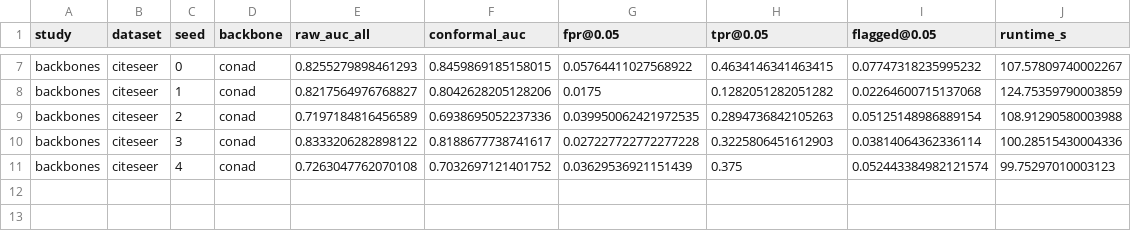
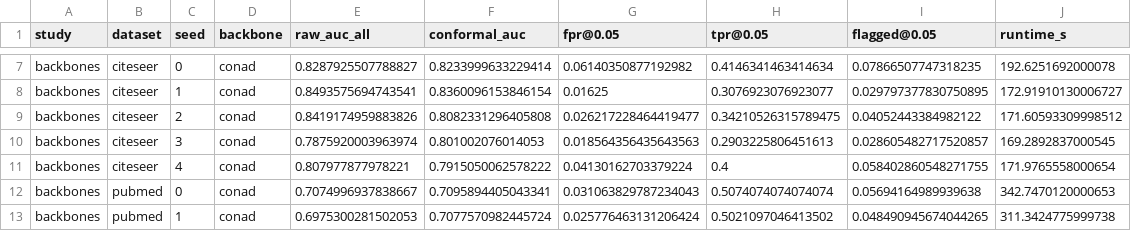
Before and after one commit to Amaanullakhan/CRC_GAD, a CSV file: results/conad_pytorch.csv, drawn as a sheet; only a part is shown, gaps mark what is left out; the diff covers the shown part only; the diff names each change by its address in the sheet, - before the commit and + after, or states it on an @@ line.

```diff
--- a/results/conad_pytorch.csv
+++ b/results/conad_pytorch.csv
-E7 (raw_auc_all): 0.8255279898461293
+E7 (raw_auc_all): 0.8287925507788827
-F7 (conformal_auc): 0.8459869185158015
+F7 (conformal_auc): 0.8233999633229414
-G7 (fpr@0.05): 0.05764411027568922
+G7 (fpr@0.05): 0.06140350877192982
-H7 (tpr@0.05): 0.4634146341463415
+H7 (tpr@0.05): 0.4146341463414634
-I7 (flagged@0.05): 0.07747318235995232
+I7 (flagged@0.05): 0.07866507747318235
-J7 (runtime_s): 107.57809740002267
+J7 (runtime_s): 192.6251692000078
-E8 (raw_auc_all): 0.8217564976768827
+E8 (raw_auc_all): 0.8493575694743541
-F8 (conformal_auc): 0.8042628205128206
+F8 (conformal_auc): 0.8360096153846154
-G8 (fpr@0.05): 0.0175
+G8 (fpr@0.05): 0.01625
-H8 (tpr@0.05): 0.1282051282051282
+H8 (tpr@0.05): 0.3076923076923077
-I8 (flagged@0.05): 0.02264600715137068
+I8 (flagged@0.05): 0.029797377830750895
-J8 (runtime_s): 124.75359790003859
+J8 (runtime_s): 172.91910130006727
-E9 (raw_auc_all): 0.7197184816456589
+E9 (raw_auc_all): 0.8419174959883826
-F9 (conformal_auc): 0.6938695052237336
+F9 (conformal_auc): 0.8082331296405808
-G9 (fpr@0.05): 0.039950062421972535
+G9 (fpr@0.05): 0.026217228464419477
-H9 (tpr@0.05): 0.2894736842105263
+H9 (tpr@0.05): 0.34210526315789475
-I9 (flagged@0.05): 0.05125148986889154
+I9 (flagged@0.05): 0.04052443384982122
-J9 (runtime_s): 108.91290580003988
+J9 (runtime_s): 171.60593309998512
-E10 (raw_auc_all): 0.8333206282898122
+E10 (raw_auc_all): 0.7875920003963974
-F10 (conformal_auc): 0.8188677738741617
+F10 (conformal_auc): 0.801002076014053
-G10 (fpr@0.05): 0.027227722772277228
+G10 (fpr@0.05): 0.018564356435643563
-H10 (tpr@0.05): 0.3225806451612903
+H10 (tpr@0.05): 0.2903225806451613
-I10 (flagged@0.05): 0.03814064362336114
+I10 (flagged@0.05): 0.028605482717520857
-J10 (runtime_s): 100.28515430004336
+J10 (runtime_s): 169.2892837000545
-E11 (raw_auc_all): 0.7263047762070108
+E11 (raw_auc_all): 0.807977877978221
-F11 (conformal_auc): 0.7032697121401752
+F11 (conformal_auc): 0.7915050062578222
-G11 (fpr@0.05): 0.03629536921151439
+G11 (fpr@0.05): 0.04130162703379224
-H11 (tpr@0.05): 0.375
+H11 (tpr@0.05): 0.4
-I11 (flagged@0.05): 0.052443384982121574
+I11 (flagged@0.05): 0.058402860548271755
-J11 (runtime_s): 99.75297010003123
+J11 (runtime_s): 171.9765558000654
+row 12: backbones | pubmed | 0 | conad | 0.7074996937838667 | 0.7095894405043341 | 0.031063829787234043 | 0.5074074074074074 | 0.05694164989939638 | 342.7470120000653
+row 13: backbones | pubmed | 1 | conad | 0.6975300281502053 | 0.7077570982445724 | 0.025776463131206424 | 0.5021097046413502 | 0.048490945674044265 | 311.3424775999738
```
Also changed, not shown: 3 added rows and 29 edited cells elsewhere in this file, results/extended_studies.csv, results/main_results.csv, 30 other files.
